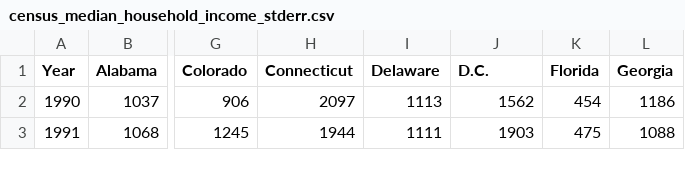
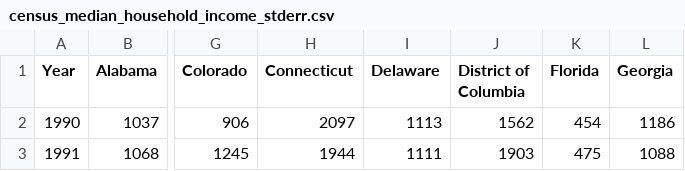
Before and after one commit to thenups/project2-crimemapping, a CSV file: data/raw/economic_stats/census_median_household_income_stderr.csv, drawn as a sheet; only a part is shown, gaps mark what is left out; the diff names each change by its address in the sheet, - before the commit and + after, or states it on an @@ line.

Commit message:
update data files

```diff
--- a/data/raw/economic_stats/census_median_household_income_stderr.csv
+++ b/data/raw/economic_stats/census_median_household_income_stderr.csv
-J1: D.C.
+J1: District of Columbia
```
Also changed, not shown: data/raw/economic_stats/census_median_household_income.csv, data/raw/economic_stats/unemployment_by_state.csv.
